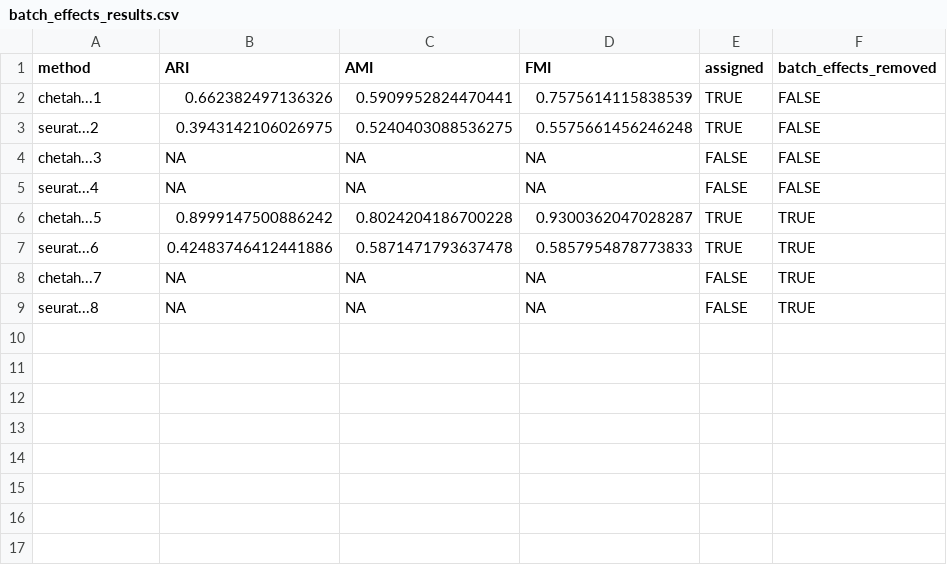
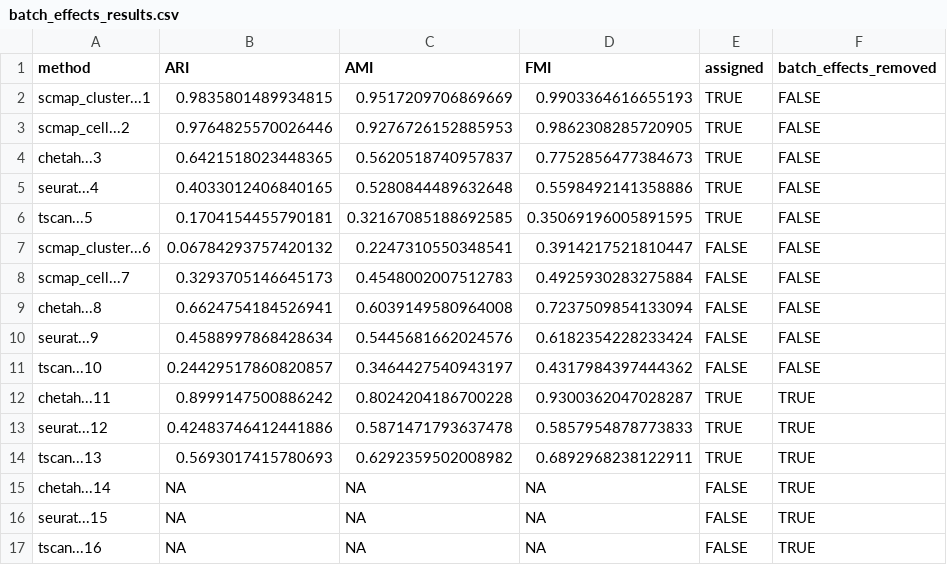
Before and after one commit to xsun28/scRNAIdent, a CSV file: results/batch_effects_results.csv, drawn as a sheet.

Commit message:
correct bugs in scmap_cell

```diff
--- a/results/batch_effects_results.csv
+++ b/results/batch_effects_results.csv
@@ -1,9 +1,17 @@
 method,ARI,AMI,FMI,assigned,batch_effects_removed
-chetah...1,0.662382497136326,0.5909952824470441,0.7575614115838539,TRUE,FALSE
-seurat...2,0.3943142106026975,0.5240403088536275,0.5575661456246248,TRUE,FALSE
-chetah...3,NA,NA,NA,FALSE,FALSE
-seurat...4,NA,NA,NA,FALSE,FALSE
-chetah...5,0.8999147500886242,0.8024204186700228,0.9300362047028287,TRUE,TRUE
-seurat...6,0.42483746412441886,0.5871471793637478,0.5857954878773833,TRUE,TRUE
-chetah...7,NA,NA,NA,FALSE,TRUE
-seurat...8,NA,NA,NA,FALSE,TRUE
+scmap_cluster...1,0.9835801489934815,0.9517209706869669,0.9903364616655193,TRUE,FALSE
+scmap_cell...2,0.9764825570026446,0.9276726152885953,0.9862308285720905,TRUE,FALSE
+chetah...3,0.6421518023448365,0.5620518740957837,0.7752856477384673,TRUE,FALSE
+seurat...4,0.4033012406840165,0.5280844489632648,0.5598492141358886,TRUE,FALSE
+tscan...5,0.1704154455790181,0.32167085188692585,0.35069196005891595,TRUE,FALSE
+scmap_cluster...6,0.06784293757420132,0.2247310550348541,0.3914217521810447,FALSE,FALSE
+scmap_cell...7,0.3293705146645173,0.4548002007512783,0.4925930283275884,FALSE,FALSE
+chetah...8,0.6624754184526941,0.6039149580964008,0.7237509854133094,FALSE,FALSE
+seurat...9,0.4588997868428634,0.5445681662024576,0.6182354228233424,FALSE,FALSE
+tscan...10,0.24429517860820857,0.3464427540943197,0.4317984397444362,FALSE,FALSE
+chetah...11,0.8999147500886242,0.8024204186700228,0.9300362047028287,TRUE,TRUE
+seurat...12,0.42483746412441886,0.5871471793637478,0.5857954878773833,TRUE,TRUE
+tscan...13,0.5693017415780693,0.6292359502008982,0.6892968238122911,TRUE,TRUE
+chetah...14,NA,NA,NA,FALSE,TRUE
+seurat...15,NA,NA,NA,FALSE,TRUE
+tscan...16,NA,NA,NA,FALSE,TRUE
```
Also changed, not shown: results/simple_accuracy_results.csv, 5 other files.
